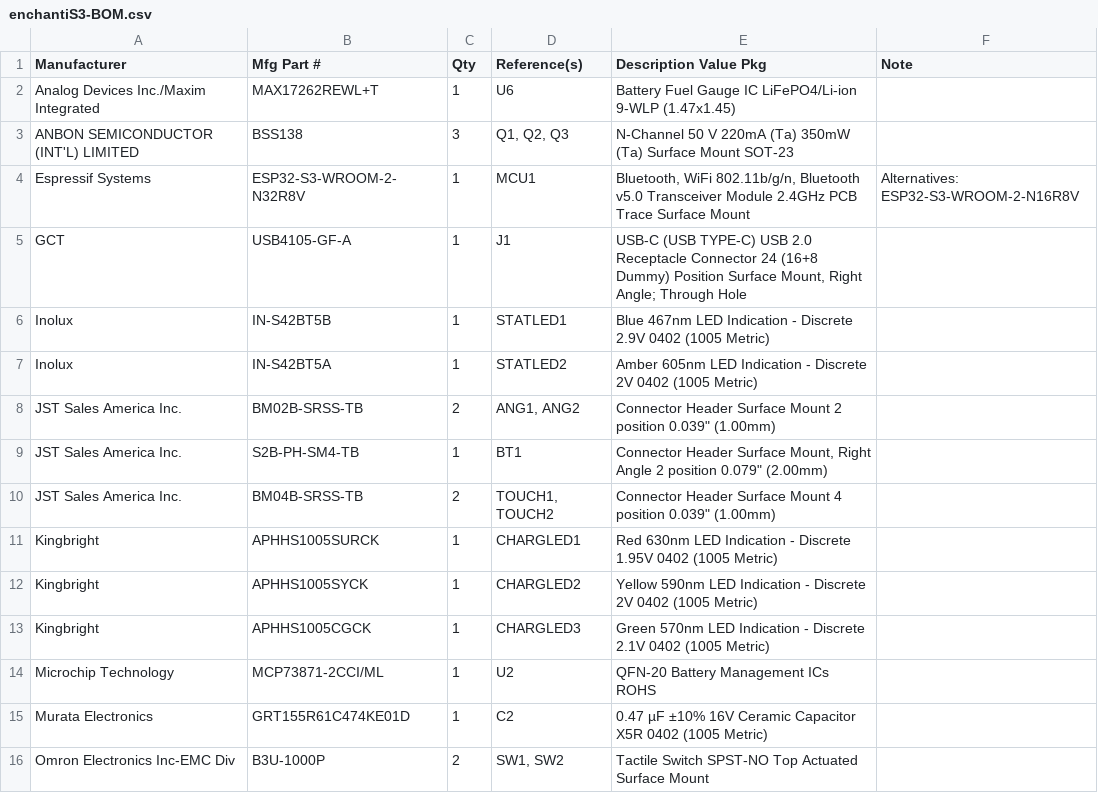
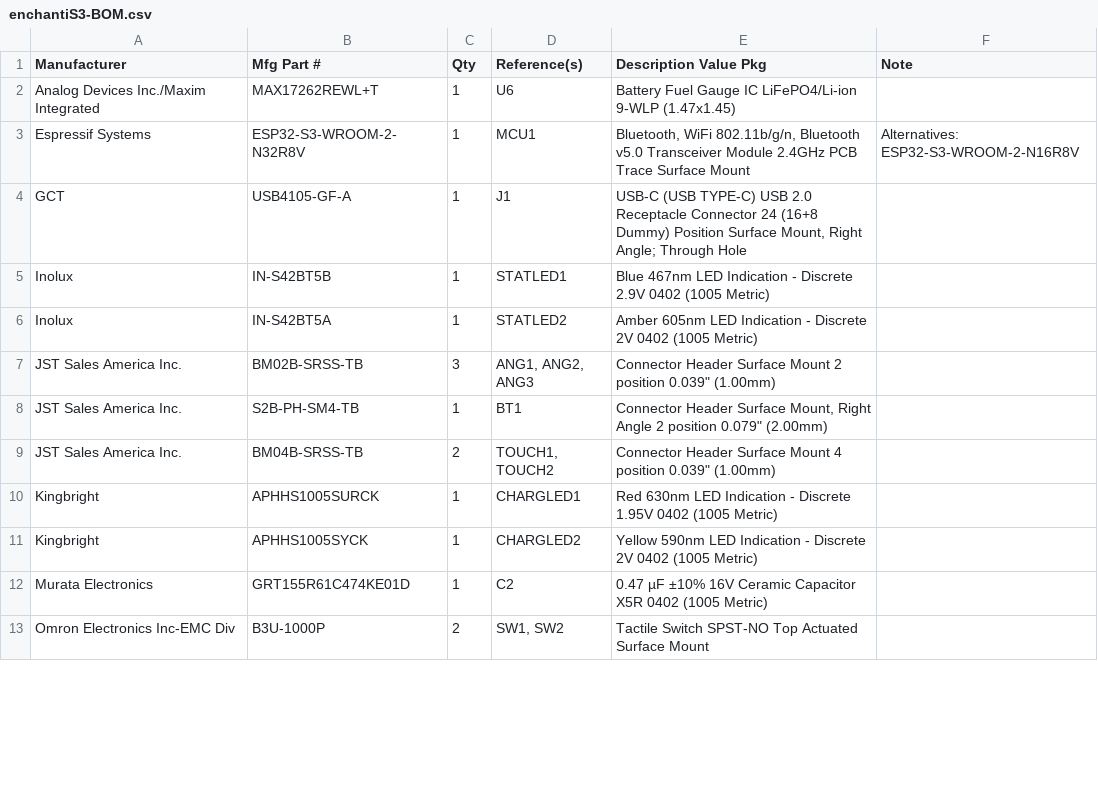
Before and after one commit to aburt2/EnchantiS3, a CSV file: enchantiS3-board/enchantiS3-BOM.csv, drawn as a sheet; only a part is shown; the diff covers the shown part only.

```diff
--- a/enchantiS3-board/enchantiS3-BOM.csv
+++ b/enchantiS3-board/enchantiS3-BOM.csv
@@ -2,3 +2,2 @@ Manufacturer,Mfg Part #,Qty,Reference(s),Description Value Pkg,Note
 Analog Devices Inc./Maxim Integrated,MAX17262REWL+T,1,U6,Battery Fuel Gauge IC LiFePO4/Li-ion 9-WLP (1.47x1.45),
-ANBON SEMICONDUCTOR (INT'L) LIMITED,BSS138,3,"Q1, Q2, Q3",N-Channel 50 V 220mA (Ta) 350mW (Ta) Surface Mount SOT-23,
 Espressif Systems,ESP32-S3-WROOM-2-N32R8V,1,MCU1,"Bluetooth, WiFi 802.11b/g/n, Bluetooth v5.0 Transceiver Module 2.4GHz PCB Trace Surface Mount",Alternatives: ESP32-S3-WROOM-2-N16R8V
@@ -7,3 +6,3 @@ Inolux,IN-S42BT5B,1,STATLED1,Blue 467nm LED Indication - Discrete 2.9V 0402 (100
 Inolux,IN-S42BT5A,1,STATLED2,Amber 605nm LED Indication - Discrete 2V 0402 (1005 Metric),
-JST Sales America Inc.,BM02B-SRSS-TB,2,"ANG1, ANG2","Connector Header Surface Mount 2 position 0.039"" (1.00mm)",
+JST Sales America Inc.,BM02B-SRSS-TB,3,"ANG1, ANG2, ANG3","Connector Header Surface Mount 2 position 0.039"" (1.00mm)",
 JST Sales America Inc.,S2B-PH-SM4-TB,1,BT1,"Connector Header Surface Mount, Right Angle 2 position 0.079"" (2.00mm)",
@@ -12,4 +11,2 @@ Kingbright,APHHS1005SURCK,1,CHARGLED1,Red 630nm LED Indication - Discrete 1.95V
 Kingbright,APHHS1005SYCK,1,CHARGLED2,Yellow 590nm LED Indication - Discrete 2V 0402 (1005 Metric),
-Kingbright,APHHS1005CGCK,1,CHARGLED3,Green 570nm LED Indication - Discrete 2.1V 0402 (1005 Metric),
-Microchip Technology,MCP73871-2CCI/ML,1,U2,QFN-20 Battery Management ICs ROHS,
 Murata Electronics,GRT155R61C474KE01D,1,C2,0.47 µF ±10% 16V Ceramic Capacitor X5R 0402 (1005 Metric),
```
Also changed, not shown: 4 added rows, 6 removed rows and 17 edited cells elsewhere in this file, enchantiS3-board/PCBWay_positions.csv, 6 other files.
